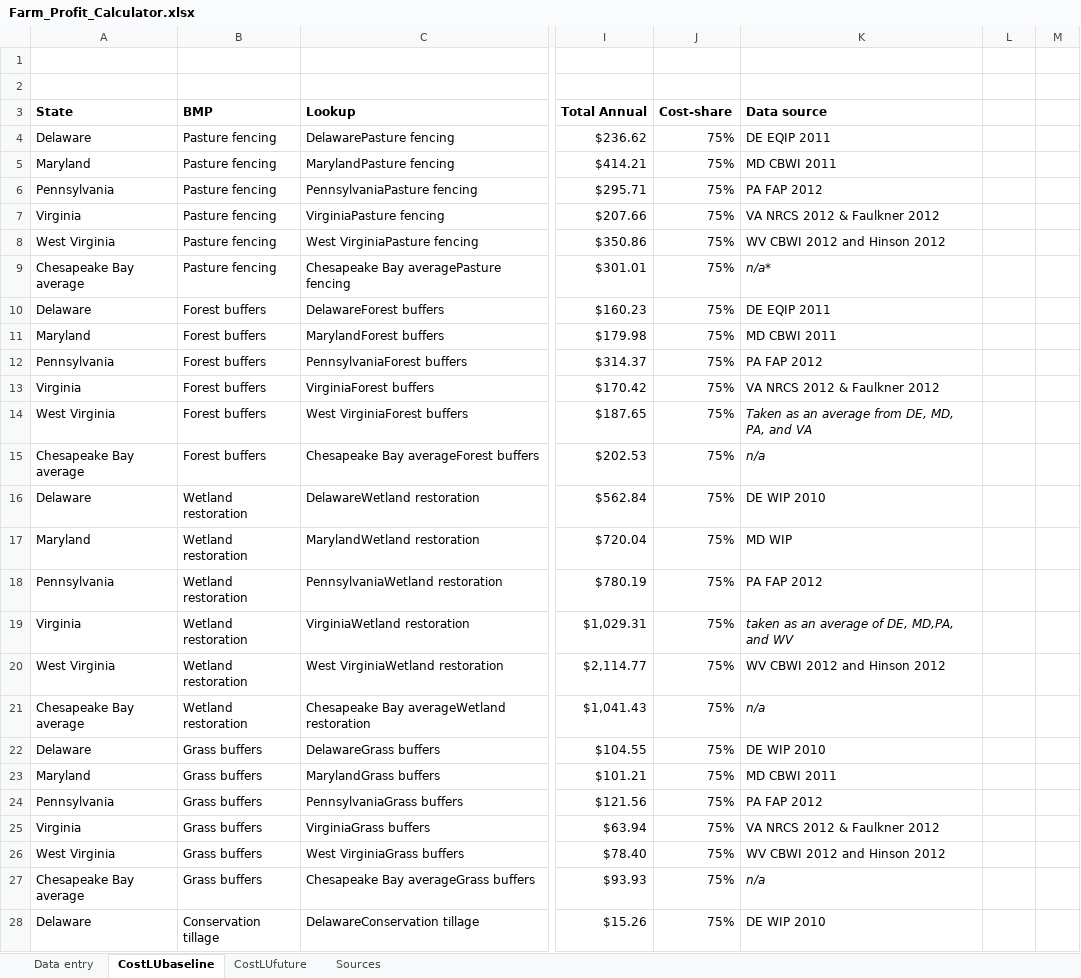
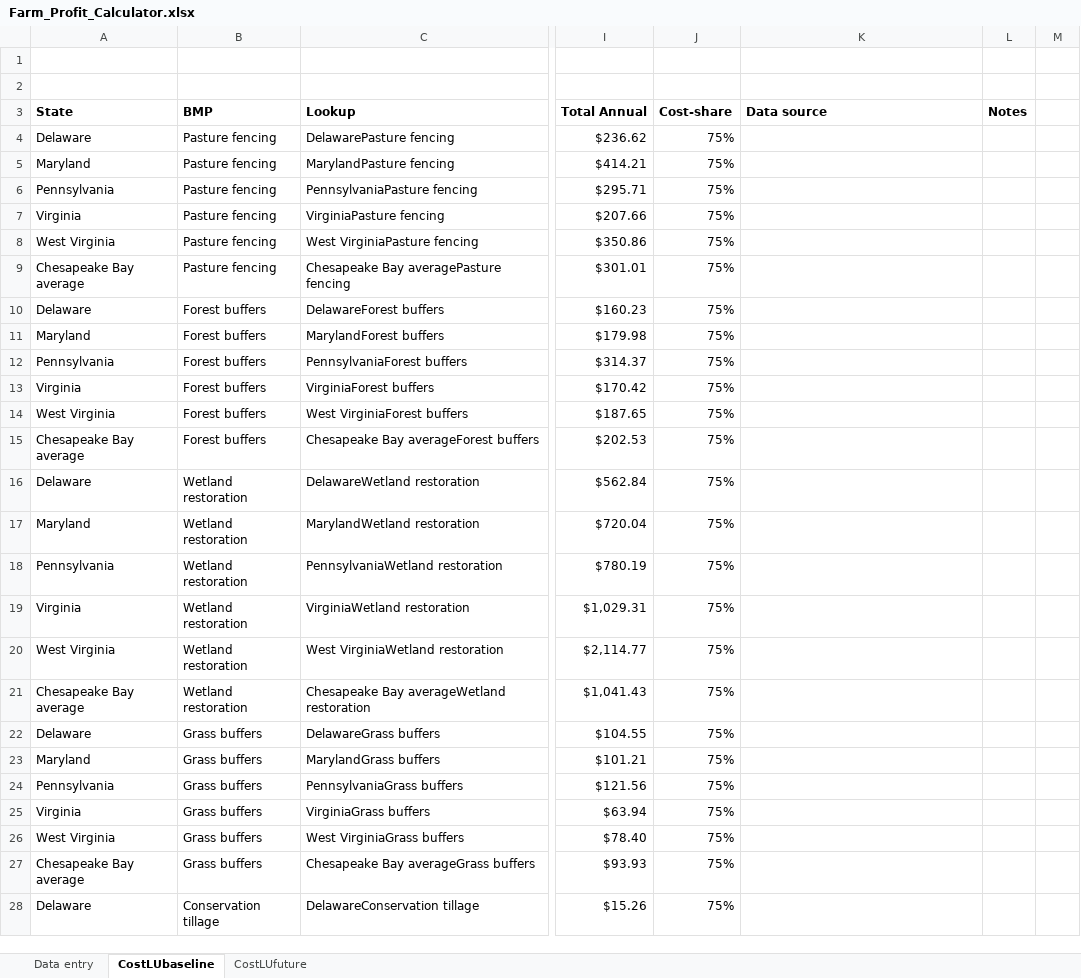
Before and after one commit to oscargallegom/worksheets, an Excel workbook: public/excels/Farm_Profit_Calculator.xlsx, sheet CostLUbaseline, drawn as a sheet; only a part is shown, gaps mark what is left out; values as stored, in another font and other column widths than the file's, no borders; the diff covers the shown part only; the diff names each change by its address in the sheet, - before the commit and + after, or states it on an @@ line.

```diff
--- a/public/excels/Farm_Profit_Calculator.xlsx (sheet CostLUbaseline)
+++ b/public/excels/Farm_Profit_Calculator.xlsx (sheet CostLUbaseline)
-sheet tab: Sources
-L3: (empty)
+L3: Notes
-K4 (Data source): DE EQIP 2011
+K4 (Data source): (empty)
-K5 (Data source): MD CBWI 2011
+K5 (Data source): (empty)
-K6 (Data source): PA FAP 2012
+K6 (Data source): (empty)
-K7 (Data source): VA NRCS 2012 & Faulkner 2012
+K7 (Data source): (empty)
-K8 (Data source): WV CBWI 2012 and Hinson 2012
+K8 (Data source): (empty)
-K9 (Data source): n/a*
+K9 (Data source): (empty)
-K10 (Data source): DE EQIP 2011
+K10 (Data source): (empty)
-K11 (Data source): MD CBWI 2011
+K11 (Data source): (empty)
-K12 (Data source): PA FAP 2012
+K12 (Data source): (empty)
-K13 (Data source): VA NRCS 2012 & Faulkner 2012
+K13 (Data source): (empty)
-K14 (Data source): Taken as an average from DE, MD, PA, and VA
+K14 (Data source): (empty)
-K15 (Data source): n/a
+K15 (Data source): (empty)
-K16 (Data source): DE WIP 2010
+K16 (Data source): (empty)
-K17 (Data source): MD WIP
+K17 (Data source): (empty)
-K18 (Data source): PA FAP 2012
+K18 (Data source): (empty)
-K19 (Data source): taken as an average of DE, MD,PA, and WV
+K19 (Data source): (empty)
-K20 (Data source): WV CBWI 2012 and Hinson 2012
+K20 (Data source): (empty)
-K21 (Data source): n/a
+K21 (Data source): (empty)
-K22 (Data source): DE WIP 2010
+K22 (Data source): (empty)
-K23 (Data source): MD CBWI 2011
+K23 (Data source): (empty)
-K24 (Data source): PA FAP 2012
+K24 (Data source): (empty)
-K25 (Data source): VA NRCS 2012 & Faulkner 2012
+K25 (Data source): (empty)
-K26 (Data source): WV CBWI 2012 and Hinson 2012
+K26 (Data source): (empty)
-K27 (Data source): n/a
+K27 (Data source): (empty)
-K28 (Data source): DE WIP 2010
+K28 (Data source): (empty)
```
Also changed, not shown: 3 removed rows and 71 edited cells elsewhere in this sheet, sheet CostLUfuture, sheet Data entry.
